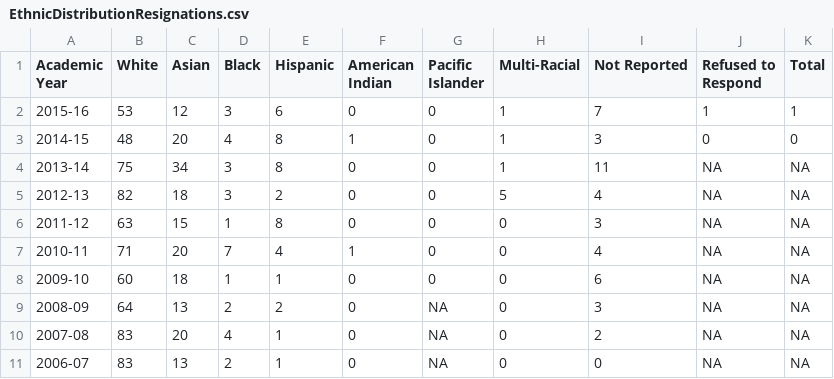
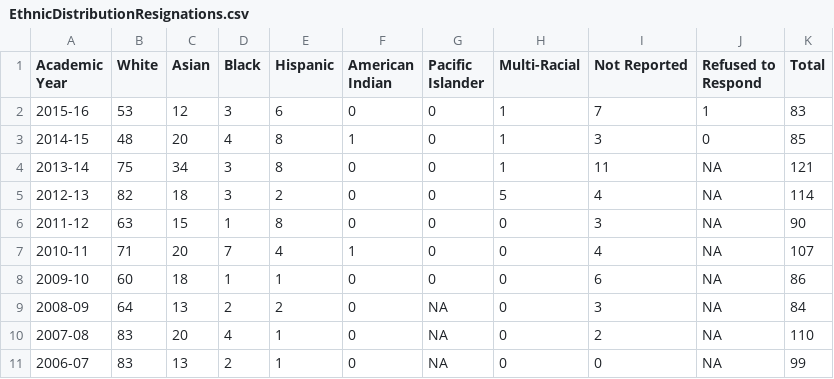
Before and after one commit to jhonrade/info470project, a CSV file: data/EthnicDistributionResignations.csv, drawn as a sheet.

Commit message:
had a type in this, changed totals to correct numbers

```diff
--- a/data/EthnicDistributionResignations.csv
+++ b/data/EthnicDistributionResignations.csv
@@ -1,11 +1,11 @@
 Academic Year,White,Asian,Black,Hispanic,American Indian,Pacific Islander,Multi-Racial,Not Reported,Refused to Respond,Total
-2015-16,53,12,3,6,0,0,1,7,1,1
-2014-15,48,20,4,8,1,0,1,3,0,0
-2013-14,75,34,3,8,0,0,1,11,NA,NA
-2012-13,82,18,3,2,0,0,5,4,NA,NA
-2011-12,63,15,1,8,0,0,0,3,NA,NA
-2010-11,71,20,7,4,1,0,0,4,NA,NA
-2009-10,60,18,1,1,0,0,0,6,NA,NA
-2008-09,64,13,2,2,0,NA,0,3,NA,NA
-2007-08,83,20,4,1,0,NA,0,2,NA,NA
-2006-07,83,13,2,1,0,NA,0,0,NA,NA
+2015-16,53,12,3,6,0,0,1,7,1,83
+2014-15,48,20,4,8,1,0,1,3,0,85
+2013-14,75,34,3,8,0,0,1,11,NA,121
+2012-13,82,18,3,2,0,0,5,4,NA,114
+2011-12,63,15,1,8,0,0,0,3,NA,90
+2010-11,71,20,7,4,1,0,0,4,NA,107
+2009-10,60,18,1,1,0,0,0,6,NA,86
+2008-09,64,13,2,2,0,NA,0,3,NA,84
+2007-08,83,20,4,1,0,NA,0,2,NA,110
+2006-07,83,13,2,1,0,NA,0,0,NA,99
```
Also changed, not shown: 1 other file.
